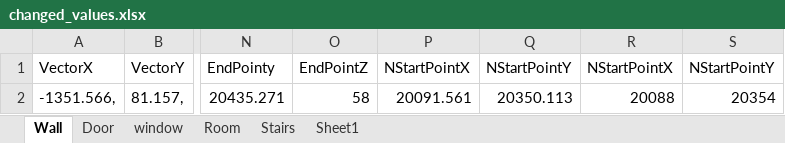
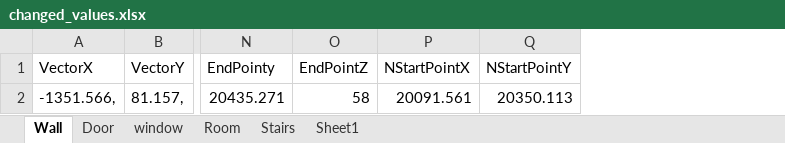
Before and after one commit to kmsilva00/bsp3, an Excel workbook: RevitDynamo/10files/changed_values.xlsx, sheet Wall, drawn as a sheet; only a part is shown, gaps mark what is left out; values as stored, in another font and other column widths than the file's, no borders; the diff names each change by its address in the sheet, - before the commit and + after, or states it on an @@ line.

Commit message:
change absolute pos fixed

```diff
--- a/RevitDynamo/10files/changed_values.xlsx (sheet Wall)
+++ b/RevitDynamo/10files/changed_values.xlsx (sheet Wall)
-column R (NStartPointX), row 2: 20088
-column S (NStartPointY), row 2: 20354
```
